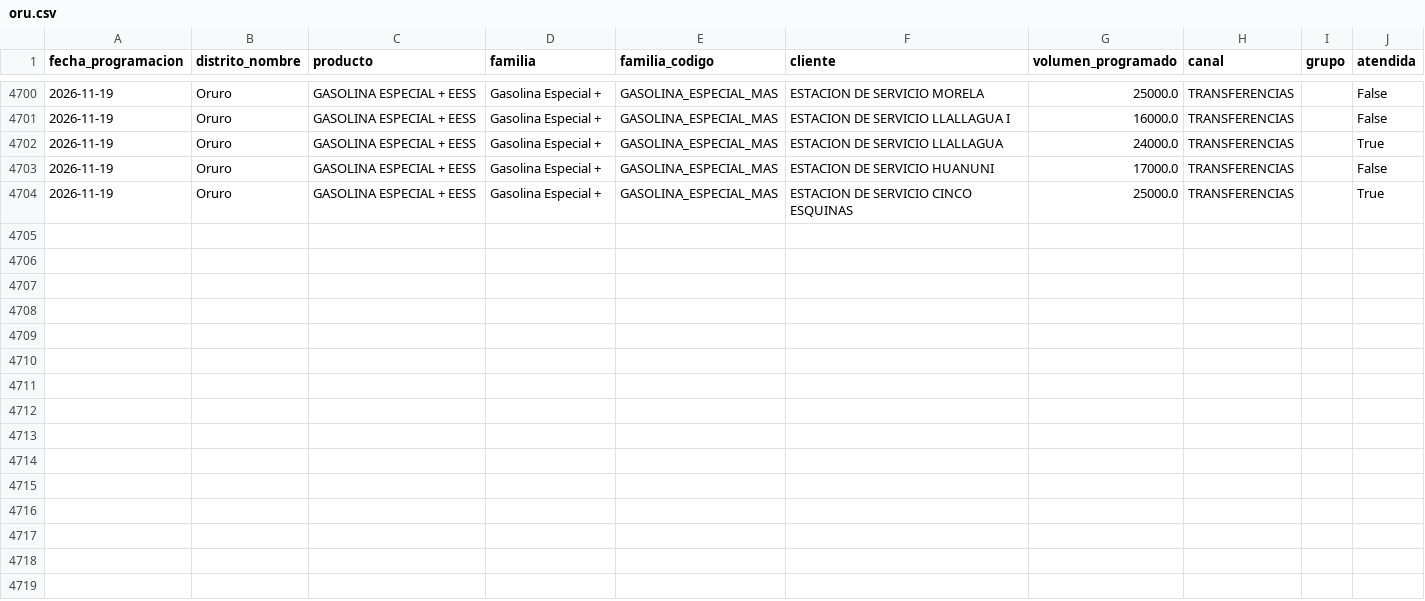
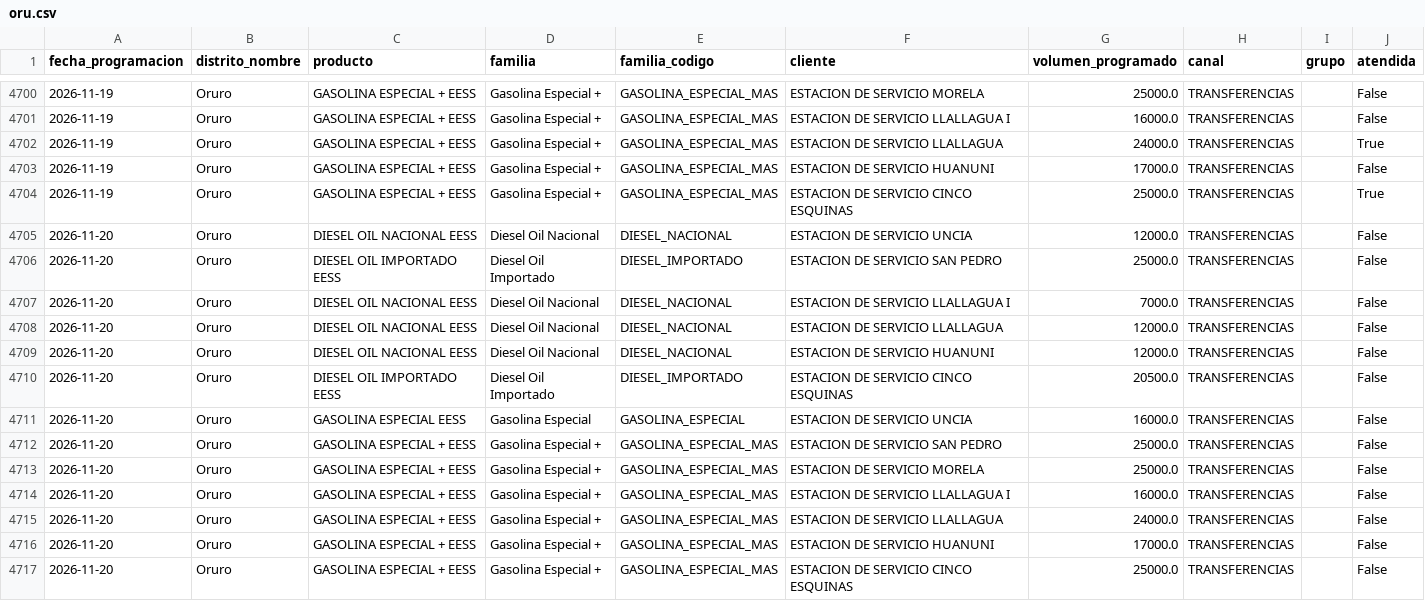
Before and after one commit to mauforonda/data-triage, a CSV file: hidrocarburos/abastecimiento/data/programacion/oru.csv, drawn as a sheet; only a part is shown, gaps mark what is left out.

```diff
--- a/hidrocarburos/abastecimiento/data/programacion/oru.csv
+++ b/hidrocarburos/abastecimiento/data/programacion/oru.csv
@@ -4704 +4704,14 @@ fecha_programacion,distrito_nombre,producto,familia,familia_codigo,cliente,volum
 2026-11-19,Oruro,GASOLINA ESPECIAL + EESS,Gasolina Especial +,GASOLINA_ESPECIAL_MAS,ESTACION DE SERVICIO CINCO ESQUINAS,25000.0,TRANSFERENCIAS,,True
+2026-11-20,Oruro,DIESEL OIL NACIONAL EESS,Diesel Oil Nacional,DIESEL_NACIONAL,ESTACION DE SERVICIO UNCIA,12000.0,TRANSFERENCIAS,,False
+2026-11-20,Oruro,DIESEL OIL IMPORTADO EESS,Diesel Oil Importado,DIESEL_IMPORTADO,ESTACION DE SERVICIO SAN PEDRO,25000.0,TRANSFERENCIAS,,False
+2026-11-20,Oruro,DIESEL OIL NACIONAL EESS,Diesel Oil Nacional,DIESEL_NACIONAL,ESTACION DE SERVICIO LLALLAGUA I,7000.0,TRANSFERENCIAS,,False
+2026-11-20,Oruro,DIESEL OIL NACIONAL EESS,Diesel Oil Nacional,DIESEL_NACIONAL,ESTACION DE SERVICIO LLALLAGUA,12000.0,TRANSFERENCIAS,,False
+2026-11-20,Oruro,DIESEL OIL NACIONAL EESS,Diesel Oil Nacional,DIESEL_NACIONAL,ESTACION DE SERVICIO HUANUNI,12000.0,TRANSFERENCIAS,,False
+2026-11-20,Oruro,DIESEL OIL IMPORTADO EESS,Diesel Oil Importado,DIESEL_IMPORTADO,ESTACION DE SERVICIO CINCO ESQUINAS,20500.0,TRANSFERENCIAS,,False
+2026-11-20,Oruro,GASOLINA ESPECIAL EESS,Gasolina Especial,GASOLINA_ESPECIAL,ESTACION DE SERVICIO UNCIA,16000.0,TRANSFERENCIAS,,False
+2026-11-20,Oruro,GASOLINA ESPECIAL + EESS,Gasolina Especial +,GASOLINA_ESPECIAL_MAS,ESTACION DE SERVICIO SAN PEDRO,25000.0,TRANSFERENCIAS,,False
+2026-11-20,Oruro,GASOLINA ESPECIAL + EESS,Gasolina Especial +,GASOLINA_ESPECIAL_MAS,ESTACION DE SERVICIO MORELA,25000.0,TRANSFERENCIAS,,False
+2026-11-20,Oruro,GASOLINA ESPECIAL + EESS,Gasolina Especial +,GASOLINA_ESPECIAL_MAS,ESTACION DE SERVICIO LLALLAGUA I,16000.0,TRANSFERENCIAS,,False
+2026-11-20,Oruro,GASOLINA ESPECIAL + EESS,Gasolina Especial +,GASOLINA_ESPECIAL_MAS,ESTACION DE SERVICIO LLALLAGUA,24000.0,TRANSFERENCIAS,,False
+2026-11-20,Oruro,GASOLINA ESPECIAL + EESS,Gasolina Especial +,GASOLINA_ESPECIAL_MAS,ESTACION DE SERVICIO HUANUNI,17000.0,TRANSFERENCIAS,,False
+2026-11-20,Oruro,GASOLINA ESPECIAL + EESS,Gasolina Especial +,GASOLINA_ESPECIAL_MAS,ESTACION DE SERVICIO CINCO ESQUINAS,25000.0,TRANSFERENCIAS,,False
```
Also changed, not shown: hidrocarburos/abastecimiento/data/programacion/amz.csv, hidrocarburos/abastecimiento/data/programacion/chu.csv, 12 other files.
